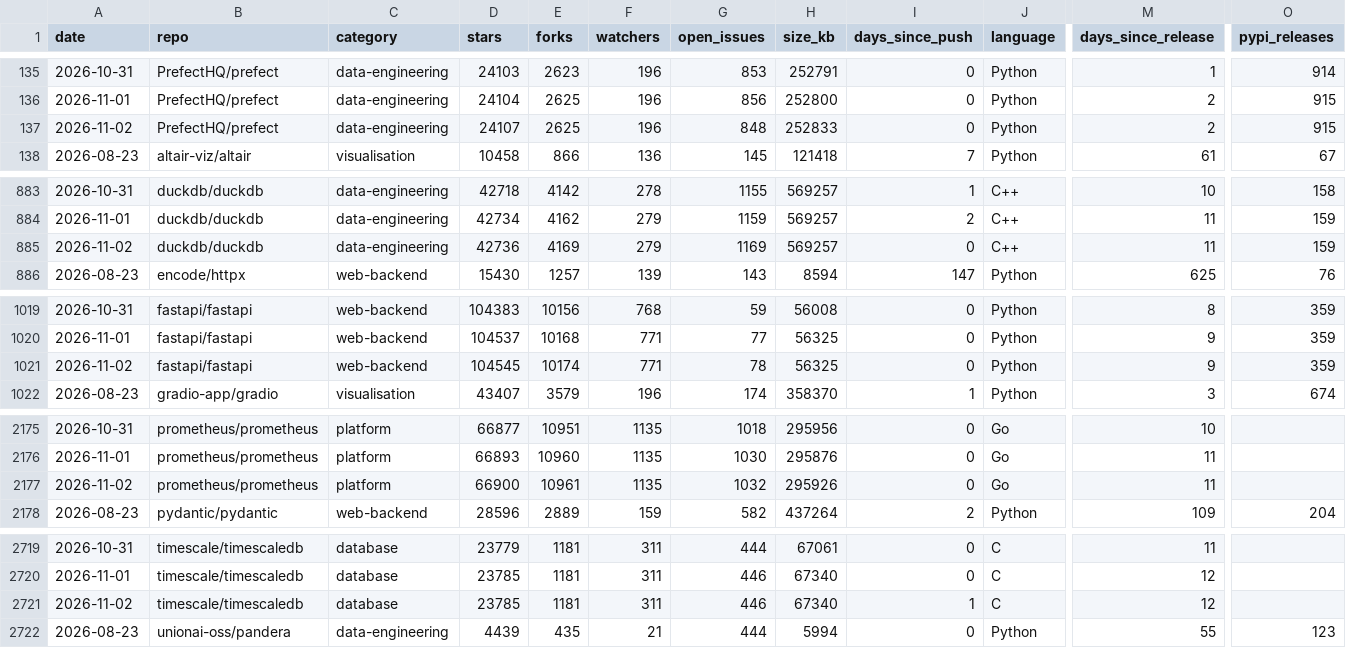
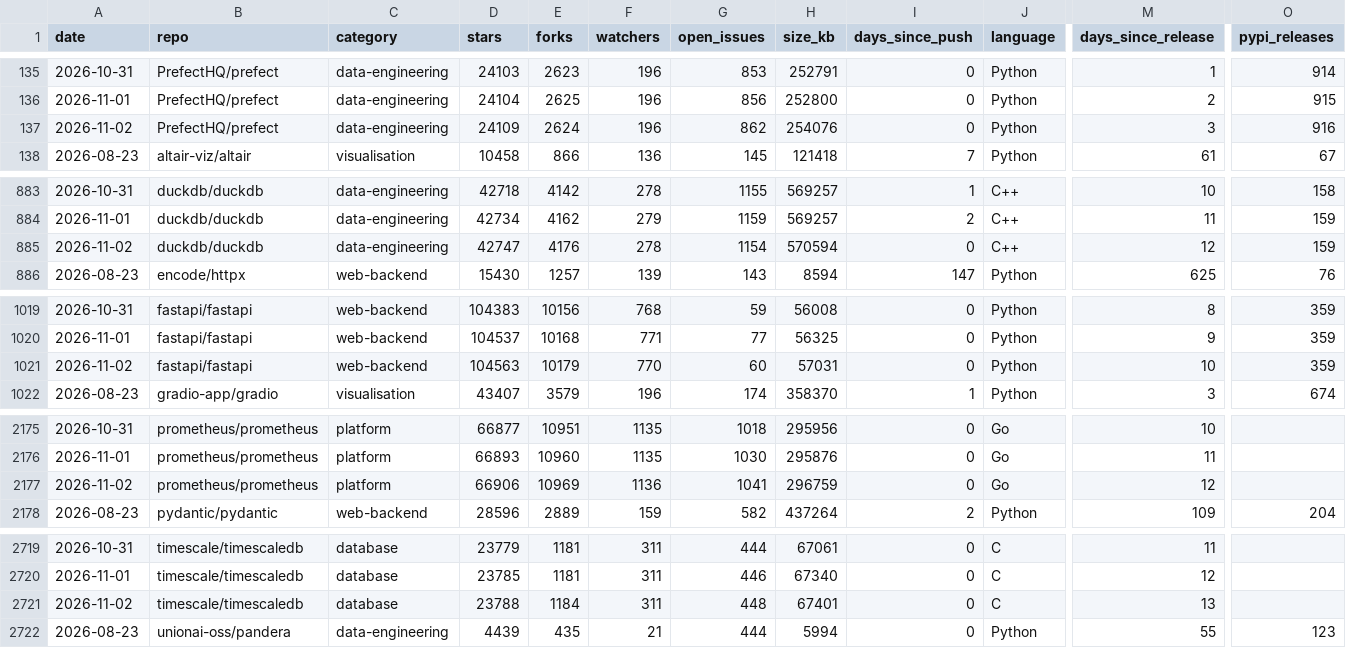
Before and after one commit to Amirzamani1l/oss-momentum, a CSV file: data/observations.csv, drawn as a sheet; only a part is shown, gaps mark what is left out; the diff covers the shown part only; the diff names each change by its address in the sheet, - before the commit and + after, or states it on an @@ line.

Commit message:
data: 2026-11-02 snapshot (42 projects, +367 stars, transformers leading) (#208)

```diff
--- a/data/observations.csv
+++ b/data/observations.csv
-D137 (stars): 24107
+D137 (stars): 24109
-E137 (forks): 2625
+E137 (forks): 2624
-G137 (open_issues): 848
+G137 (open_issues): 862
-H137 (size_kb): 252833
+H137 (size_kb): 254076
-M137 (days_since_release): 2
+M137 (days_since_release): 3
-O137 (pypi_releases): 915
+O137 (pypi_releases): 916
-D885 (stars): 42736
+D885 (stars): 42747
-E885 (forks): 4169
+E885 (forks): 4176
-F885 (watchers): 279
+F885 (watchers): 278
-G885 (open_issues): 1169
+G885 (open_issues): 1154
-H885 (size_kb): 569257
+H885 (size_kb): 570594
-M885 (days_since_release): 11
+M885 (days_since_release): 12
-D1021 (stars): 104545
+D1021 (stars): 104563
-E1021 (forks): 10174
+E1021 (forks): 10179
-F1021 (watchers): 771
+F1021 (watchers): 770
-G1021 (open_issues): 78
+G1021 (open_issues): 60
-H1021 (size_kb): 56325
+H1021 (size_kb): 57031
-M1021 (days_since_release): 9
+M1021 (days_since_release): 10
-D2177 (stars): 66900
+D2177 (stars): 66906
-E2177 (forks): 10961
+E2177 (forks): 10969
-F2177 (watchers): 1135
+F2177 (watchers): 1136
-G2177 (open_issues): 1032
+G2177 (open_issues): 1041
-H2177 (size_kb): 295926
+H2177 (size_kb): 296759
-M2177 (days_since_release): 11
+M2177 (days_since_release): 12
-D2721 (stars): 23785
+D2721 (stars): 23788
-E2721 (forks): 1181
+E2721 (forks): 1184
-G2721 (open_issues): 446
+G2721 (open_issues): 448
-H2721 (size_kb): 67340
+H2721 (size_kb): 67401
-I2721 (days_since_push): 1
+I2721 (days_since_push): 0
-M2721 (days_since_release): 12
+M2721 (days_since_release): 13
```
Also changed, not shown: 152 edited cells elsewhere in this file, 41 other files.
